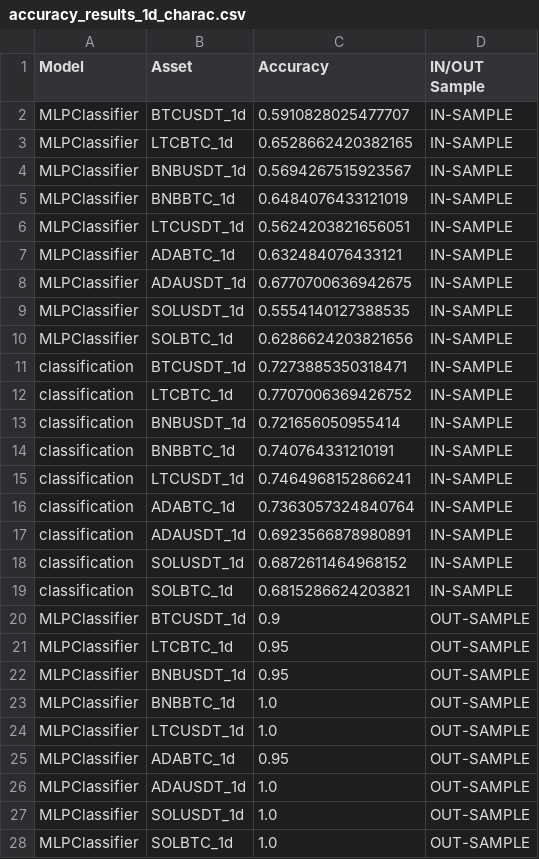
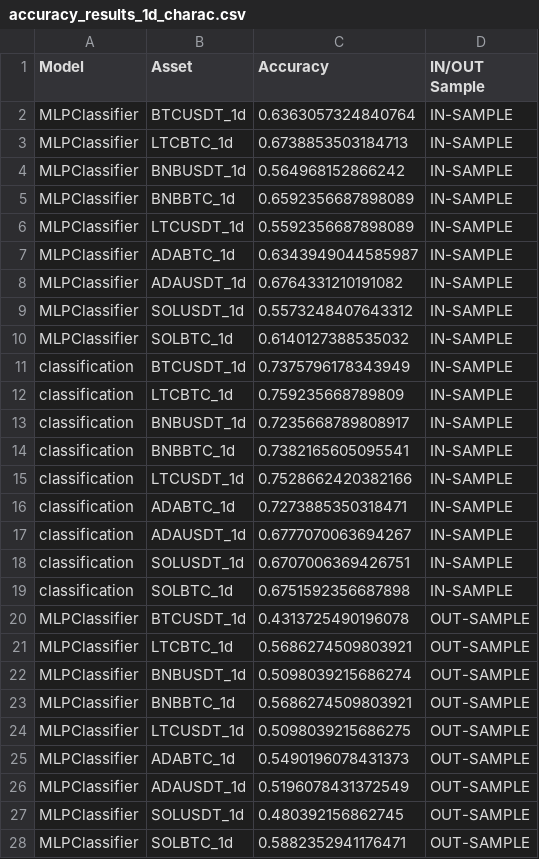
Before and after one commit to RaquelCasadoR/tfg, a CSV file: accuracy_results_1d_charac.csv, drawn as a sheet; only a part is shown; the diff covers the shown part only.

```diff
--- a/accuracy_results_1d_charac.csv
+++ b/accuracy_results_1d_charac.csv
@@ -1,28 +1,28 @@
 Model,Asset,Accuracy,IN/OUT Sample
-MLPClassifier,BTCUSDT_1d,0.5910828025477707,IN-SAMPLE
-MLPClassifier,LTCBTC_1d,0.6528662420382165,IN-SAMPLE
-MLPClassifier,BNBUSDT_1d,0.5694267515923567,IN-SAMPLE
-MLPClassifier,BNBBTC_1d,0.6484076433121019,IN-SAMPLE
-MLPClassifier,LTCUSDT_1d,0.5624203821656051,IN-SAMPLE
-MLPClassifier,ADABTC_1d,0.632484076433121,IN-SAMPLE
-MLPClassifier,ADAUSDT_1d,0.6770700636942675,IN-SAMPLE
-MLPClassifier,SOLUSDT_1d,0.5554140127388535,IN-SAMPLE
-MLPClassifier,SOLBTC_1d,0.6286624203821656,IN-SAMPLE
-classification,BTCUSDT_1d,0.7273885350318471,IN-SAMPLE
-classification,LTCBTC_1d,0.7707006369426752,IN-SAMPLE
-classification,BNBUSDT_1d,0.721656050955414,IN-SAMPLE
-classification,BNBBTC_1d,0.740764331210191,IN-SAMPLE
-classification,LTCUSDT_1d,0.7464968152866241,IN-SAMPLE
-classification,ADABTC_1d,0.7363057324840764,IN-SAMPLE
-classification,ADAUSDT_1d,0.6923566878980891,IN-SAMPLE
-classification,SOLUSDT_1d,0.6872611464968152,IN-SAMPLE
-classification,SOLBTC_1d,0.6815286624203821,IN-SAMPLE
-MLPClassifier,BTCUSDT_1d,0.9,OUT-SAMPLE
-MLPClassifier,LTCBTC_1d,0.95,OUT-SAMPLE
-MLPClassifier,BNBUSDT_1d,0.95,OUT-SAMPLE
-MLPClassifier,BNBBTC_1d,1.0,OUT-SAMPLE
-MLPClassifier,LTCUSDT_1d,1.0,OUT-SAMPLE
-MLPClassifier,ADABTC_1d,0.95,OUT-SAMPLE
-MLPClassifier,ADAUSDT_1d,1.0,OUT-SAMPLE
-MLPClassifier,SOLUSDT_1d,1.0,OUT-SAMPLE
-MLPClassifier,SOLBTC_1d,1.0,OUT-SAMPLE
+MLPClassifier,BTCUSDT_1d,0.6363057324840764,IN-SAMPLE
+MLPClassifier,LTCBTC_1d,0.6738853503184713,IN-SAMPLE
+MLPClassifier,BNBUSDT_1d,0.564968152866242,IN-SAMPLE
+MLPClassifier,BNBBTC_1d,0.6592356687898089,IN-SAMPLE
+MLPClassifier,LTCUSDT_1d,0.5592356687898089,IN-SAMPLE
+MLPClassifier,ADABTC_1d,0.6343949044585987,IN-SAMPLE
+MLPClassifier,ADAUSDT_1d,0.6764331210191082,IN-SAMPLE
+MLPClassifier,SOLUSDT_1d,0.5573248407643312,IN-SAMPLE
+MLPClassifier,SOLBTC_1d,0.6140127388535032,IN-SAMPLE
+classification,BTCUSDT_1d,0.7375796178343949,IN-SAMPLE
+classification,LTCBTC_1d,0.759235668789809,IN-SAMPLE
+classification,BNBUSDT_1d,0.7235668789808917,IN-SAMPLE
+classification,BNBBTC_1d,0.7382165605095541,IN-SAMPLE
+classification,LTCUSDT_1d,0.7528662420382166,IN-SAMPLE
+classification,ADABTC_1d,0.7273885350318471,IN-SAMPLE
+classification,ADAUSDT_1d,0.6777070063694267,IN-SAMPLE
+classification,SOLUSDT_1d,0.6707006369426751,IN-SAMPLE
+classification,SOLBTC_1d,0.6751592356687898,IN-SAMPLE
+MLPClassifier,BTCUSDT_1d,0.4313725490196078,OUT-SAMPLE
+MLPClassifier,LTCBTC_1d,0.5686274509803921,OUT-SAMPLE
+MLPClassifier,BNBUSDT_1d,0.5098039215686274,OUT-SAMPLE
+MLPClassifier,BNBBTC_1d,0.5686274509803921,OUT-SAMPLE
+MLPClassifier,LTCUSDT_1d,0.5098039215686275,OUT-SAMPLE
+MLPClassifier,ADABTC_1d,0.5490196078431373,OUT-SAMPLE
+MLPClassifier,ADAUSDT_1d,0.5196078431372549,OUT-SAMPLE
+MLPClassifier,SOLUSDT_1d,0.480392156862745,OUT-SAMPLE
+MLPClassifier,SOLBTC_1d,0.5882352941176471,OUT-SAMPLE
```
Also changed, not shown: 9 edited cells elsewhere in this file, accuracy_results_1h_charac.csv, accuracy_results_4h_WEMH.csv, 10 other files.
